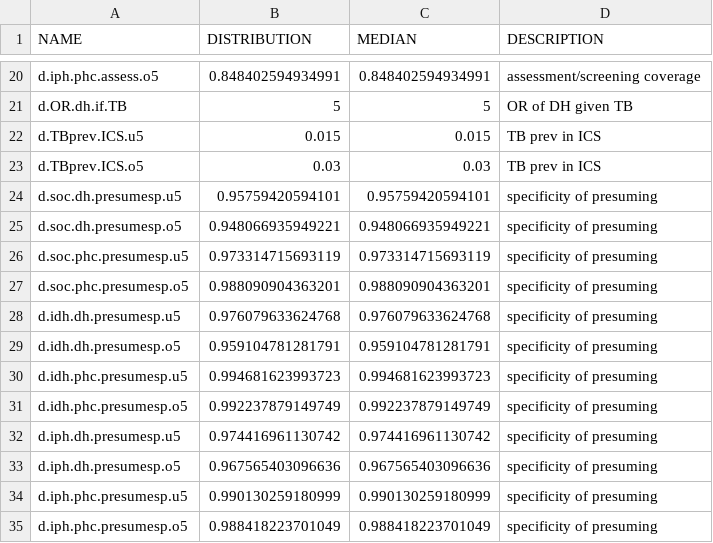
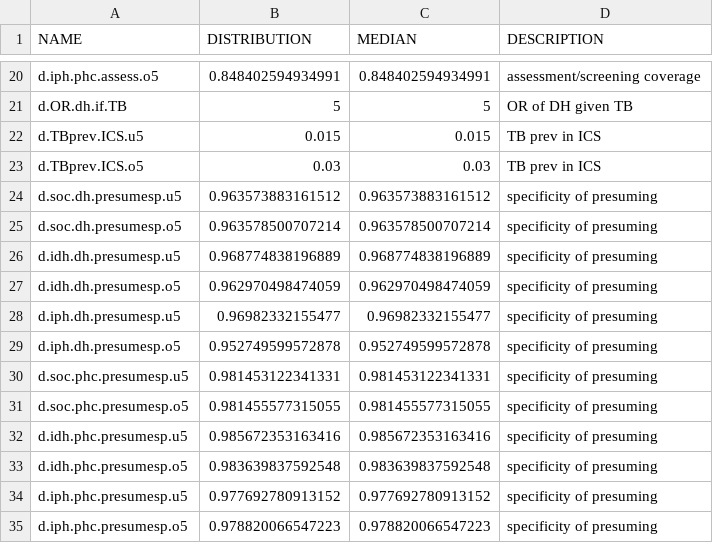
Before and after one commit to petedodd/TBSdecent, a CSV file: indata/PMZ.csv, drawn as a sheet; only a part is shown, gaps mark what is left out; the diff covers the shown part only.

```diff
--- a/indata/PMZ.csv
+++ b/indata/PMZ.csv
@@ -23,13 +23,13 @@ d.TBprev.ICS.u5,0.015,0.015,TB prev in ICS
 d.TBprev.ICS.o5,0.03,0.03,TB prev in ICS
-d.soc.dh.presumesp.u5,0.95759420594101,0.95759420594101,specificity of presuming
-d.soc.dh.presumesp.o5,0.948066935949221,0.948066935949221,specificity of presuming
-d.soc.phc.presumesp.u5,0.973314715693119,0.973314715693119,specificity of presuming
-d.soc.phc.presumesp.o5,0.988090904363201,0.988090904363201,specificity of presuming
-d.idh.dh.presumesp.u5,0.976079633624768,0.976079633624768,specificity of presuming
-d.idh.dh.presumesp.o5,0.959104781281791,0.959104781281791,specificity of presuming
-d.idh.phc.presumesp.u5,0.994681623993723,0.994681623993723,specificity of presuming
-d.idh.phc.presumesp.o5,0.992237879149749,0.992237879149749,specificity of presuming
-d.iph.dh.presumesp.u5,0.974416961130742,0.974416961130742,specificity of presuming
-d.iph.dh.presumesp.o5,0.967565403096636,0.967565403096636,specificity of presuming
-d.iph.phc.presumesp.u5,0.990130259180999,0.990130259180999,specificity of presuming
-d.iph.phc.presumesp.o5,0.988418223701049,0.988418223701049,specificity of presuming
+d.soc.dh.presumesp.u5,0.963573883161512,0.963573883161512,specificity of presuming
+d.soc.dh.presumesp.o5,0.963578500707214,0.963578500707214,specificity of presuming
+d.idh.dh.presumesp.u5,0.968774838196889,0.968774838196889,specificity of presuming
+d.idh.dh.presumesp.o5,0.962970498474059,0.962970498474059,specificity of presuming
+d.iph.dh.presumesp.u5,0.96982332155477,0.96982332155477,specificity of presuming
+d.iph.dh.presumesp.o5,0.952749599572878,0.952749599572878,specificity of presuming
+d.soc.phc.presumesp.u5,0.981453122341331,0.981453122341331,specificity of presuming
+d.soc.phc.presumesp.o5,0.981455577315055,0.981455577315055,specificity of presuming
+d.idh.phc.presumesp.u5,0.985672353163416,0.985672353163416,specificity of presuming
+d.idh.phc.presumesp.o5,0.983639837592548,0.983639837592548,specificity of presuming
+d.iph.phc.presumesp.u5,0.977692780913152,0.977692780913152,specificity of presuming
+d.iph.phc.presumesp.o5,0.978820066547223,0.978820066547223,specificity of presuming
```
Also changed, not shown: 2 added rows, 2 removed rows, 2 moved rows and 4 edited cells elsewhere in this file, indata/DD.csv, 2 other files.
